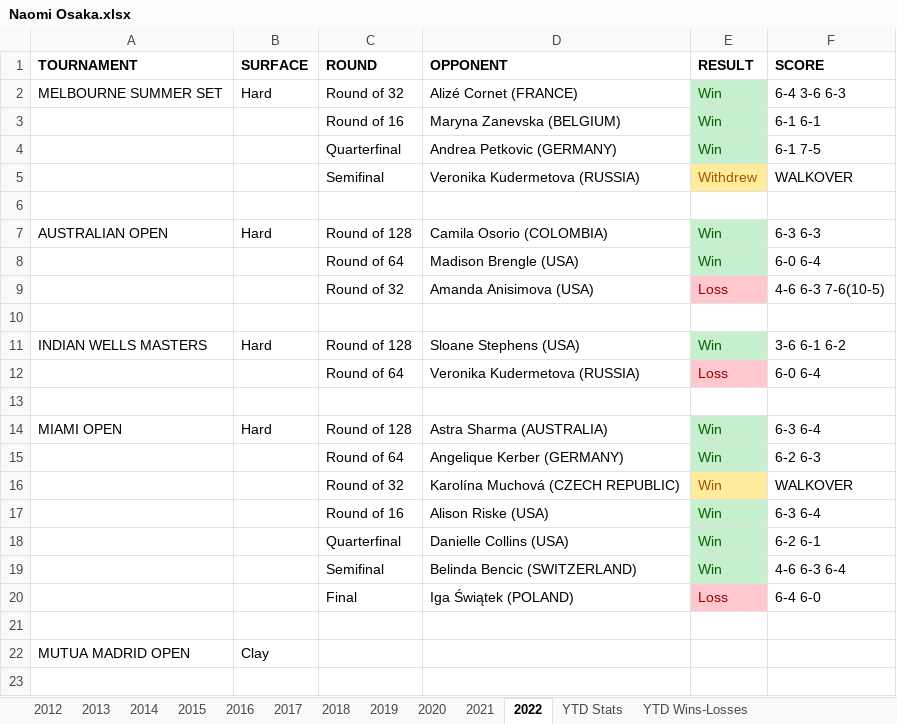
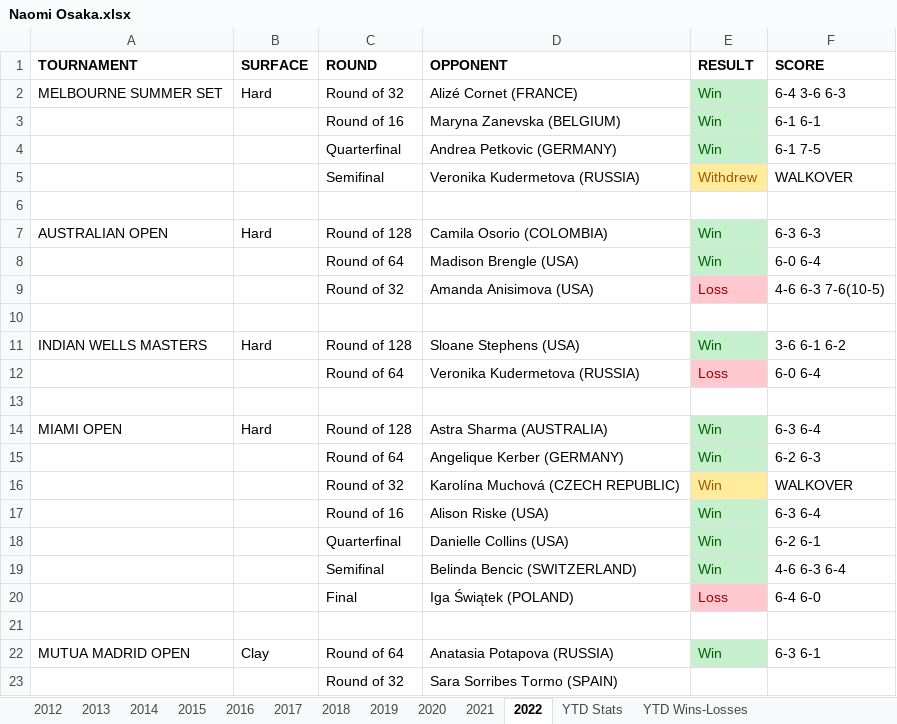
Before and after one commit to soumyavajjhala/soumyavajjhala.github.io, an Excel workbook: Tennis/WTA Tour/Naomi Osaka.xlsx, sheet 2022, drawn as a sheet; values as stored, in another font and other column widths than the file's, no borders; the diff names each change by its address in the sheet, - before the commit and + after, or states it on an @@ line.

Commit message:
Update Excel

```diff
--- a/Tennis/WTA Tour/Naomi Osaka.xlsx (sheet 2022)
+++ b/Tennis/WTA Tour/Naomi Osaka.xlsx (sheet 2022)
-C22 (ROUND): (empty)
+C22 (ROUND): Round of 64
-D22 (OPPONENT): (empty)
+D22 (OPPONENT): Anatasia Potapova (RUSSIA)
-E22 (RESULT): (empty)
+E22 (RESULT): Win
-E22 fill: none
+E22 fill: #C6EFCE
-F22 (SCORE): (empty)
+F22 (SCORE): 6-3 6-1
+row 23:  |  | Round of 32 | Sara Sorribes Tormo (SPAIN)
```
Also changed, not shown: sheet YTD Stats, charts or pictures, Tennis/WTA Tour/Bianca Andreescu.xlsx, Tennis/WTA Tour/Garbiñe Muguruza.xlsx, 10 other files.
